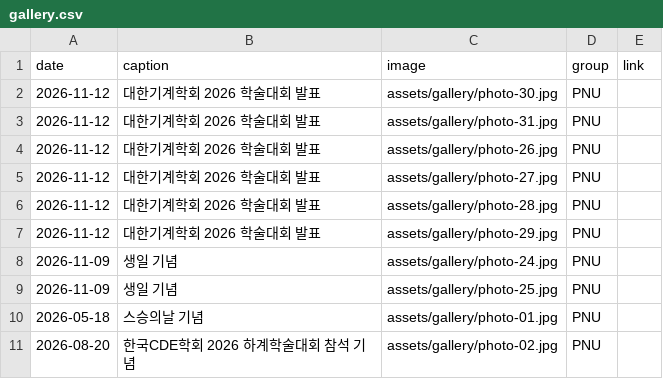
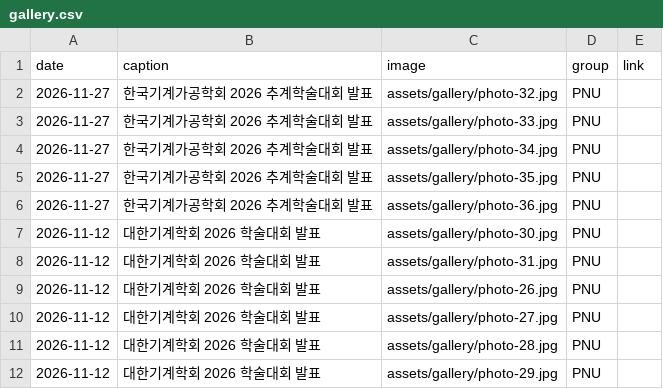
Before and after one commit to soonjokwon/adam-lab-widgets, a CSV file: templates/sheet/gallery.csv, drawn as a sheet; only a part is shown; the shorter side is filled out with more unchanged rows.

Commit message:
Gallery: KSMPE 2026 Autumn photos (photo-32..36) + data/CSV sync

```diff
--- a/templates/sheet/gallery.csv
+++ b/templates/sheet/gallery.csv
@@ -1,2 +1,7 @@
 date,caption,image,group,link
+2026-11-27,한국기계가공학회 2026 추계학술대회 발표,assets/gallery/photo-32.jpg,PNU,
+2026-11-27,한국기계가공학회 2026 추계학술대회 발표,assets/gallery/photo-33.jpg,PNU,
+2026-11-27,한국기계가공학회 2026 추계학술대회 발표,assets/gallery/photo-34.jpg,PNU,
+2026-11-27,한국기계가공학회 2026 추계학술대회 발표,assets/gallery/photo-35.jpg,PNU,
+2026-11-27,한국기계가공학회 2026 추계학술대회 발표,assets/gallery/photo-36.jpg,PNU,
 2026-11-12,대한기계학회 2026 학술대회 발표,assets/gallery/photo-30.jpg,PNU,
```
Also changed, not shown: 11 other files.
